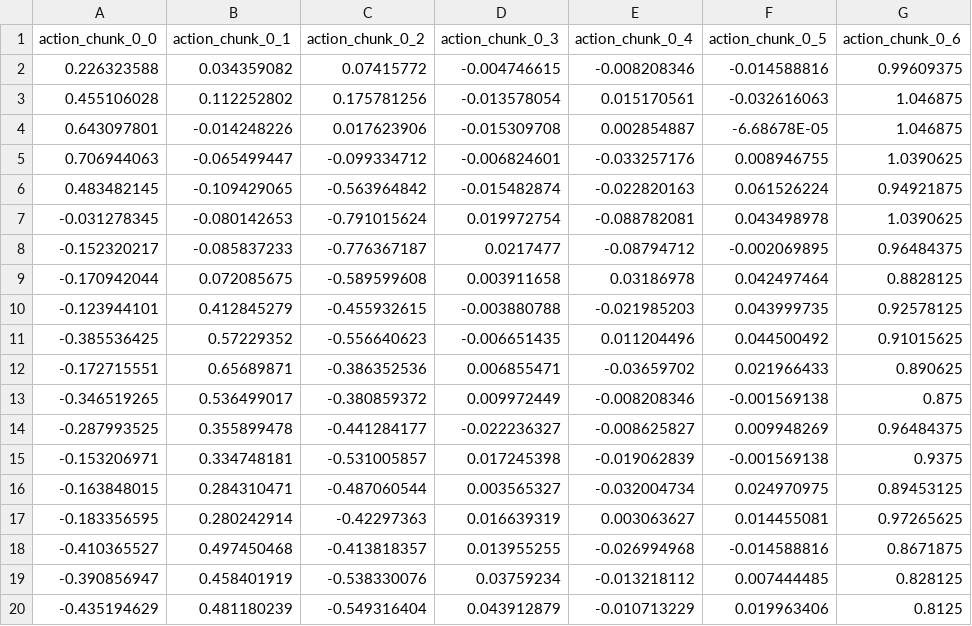
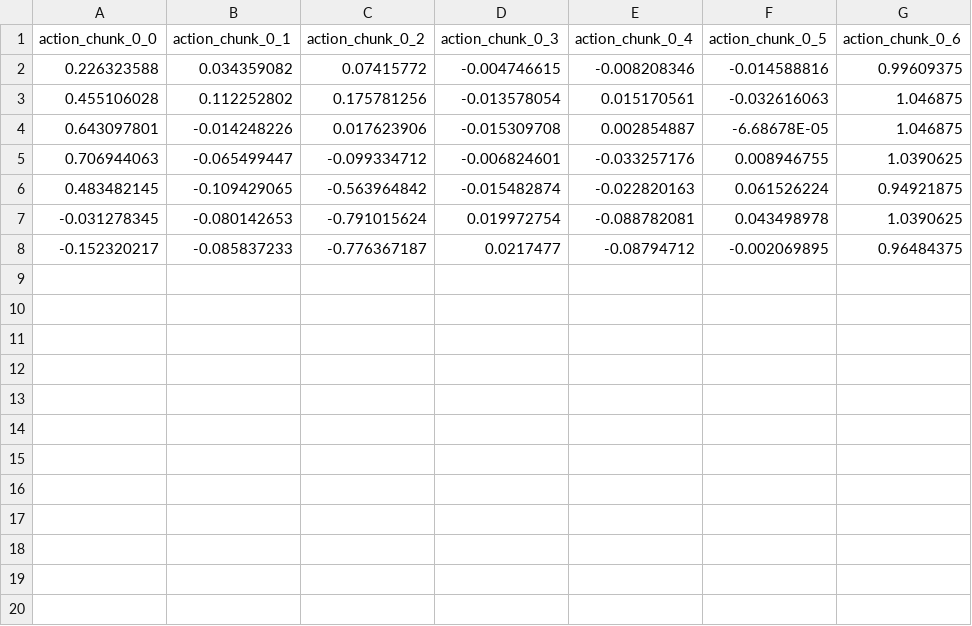
Before and after one commit to anisha-jog/mmmartian, a CSV file: lab2/ik_ros_2_actions.csv, drawn as a sheet.

```diff
--- a/lab2/ik_ros_2_actions.csv
+++ b/lab2/ik_ros_2_actions.csv
@@ -8,13 +8 @@ action_chunk_0_0	action_chunk_0_1	action_chunk_0_2	action_chunk_0_3	action_chunk
 -0.152320217	-0.085837233	-0.776367187	0.0217477	-0.08794712	-0.002069895	0.96484375
--0.170942044	0.072085675	-0.589599608	0.003911658	0.03186978	0.042497464	0.8828125
--0.123944101	0.412845279	-0.455932615	-0.003880788	-0.021985203	0.043999735	0.92578125
--0.385536425	0.57229352	-0.556640623	-0.006651435	0.011204496	0.044500492	0.91015625
--0.172715551	0.65689871	-0.386352536	0.006855471	-0.03659702	0.021966433	0.890625
--0.346519265	0.536499017	-0.380859372	0.009972449	-0.008208346	-0.001569138	0.875
--0.287993525	0.355899478	-0.441284177	-0.022236327	-0.008625827	0.009948269	0.96484375
--0.153206971	0.334748181	-0.531005857	0.017245398	-0.019062839	-0.001569138	0.9375
--0.163848015	0.284310471	-0.487060544	0.003565327	-0.032004734	0.024970975	0.89453125
--0.183356595	0.280242914	-0.42297363	0.016639319	0.003063627	0.014455081	0.97265625
--0.410365527	0.497450468	-0.413818357	0.013955255	-0.026994968	-0.014588816	0.8671875
--0.390856947	0.458401919	-0.538330076	0.03759234	-0.013218112	0.007444485	0.828125
--0.435194629	0.481180239	-0.549316404	0.043912879	-0.010713229	0.019963406	0.8125
```
Also changed, not shown: 1 other file.
